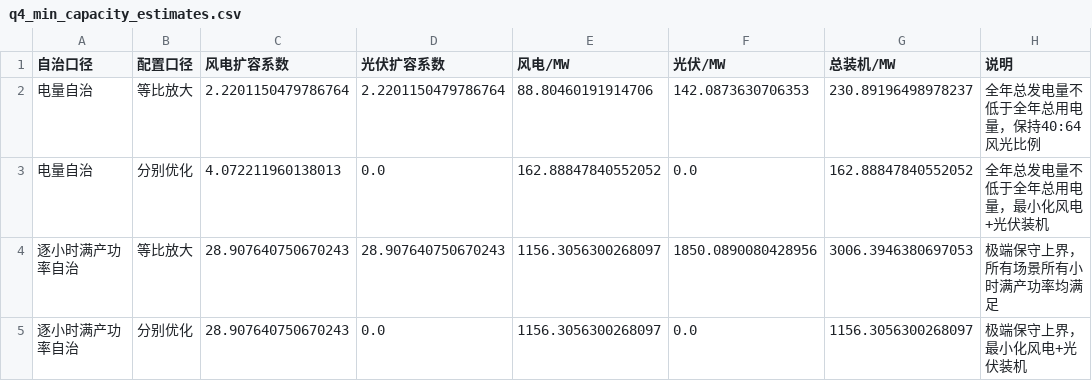
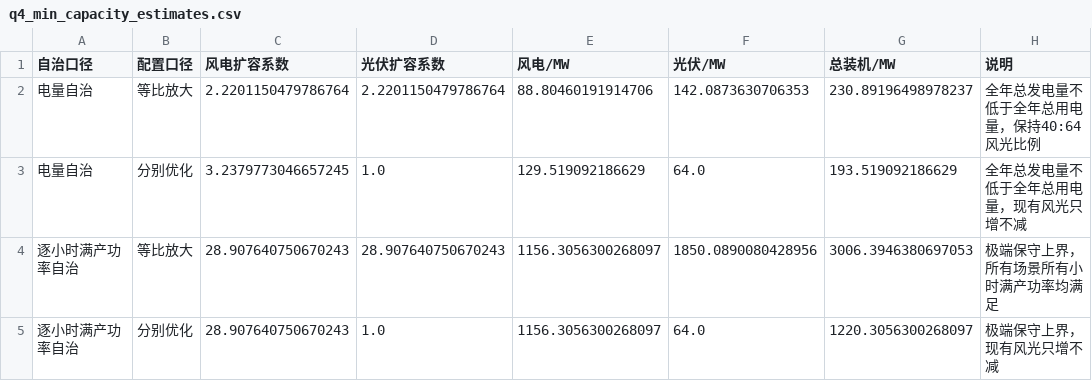
Before and after one commit to wurldwen/---, a CSV file: outputs/q4_min_capacity_estimates.csv, drawn as a sheet.

```diff
--- a/outputs/q4_min_capacity_estimates.csv
+++ b/outputs/q4_min_capacity_estimates.csv
@@ -2,4 +2,4 @@
 电量自治,等比放大,2.2201150479786764,2.2201150479786764,88.80460191914706,142.0873630706353,230.89196498978237,全年总发电量不低于全年总用电量，保持40:64风光比例
-电量自治,分别优化,4.072211960138013,0.0,162.88847840552052,0.0,162.88847840552052,全年总发电量不低于全年总用电量，最小化风电+光伏装机
+电量自治,分别优化,3.2379773046657245,1.0,129.519092186629,64.0,193.519092186629,全年总发电量不低于全年总用电量，现有风光只增不减
 逐小时满产功率自治,等比放大,28.907640750670243,28.907640750670243,1156.3056300268097,1850.0890080428956,3006.3946380697053,极端保守上界，所有场景所有小时满产功率均满足
-逐小时满产功率自治,分别优化,28.907640750670243,0.0,1156.3056300268097,0.0,1156.3056300268097,极端保守上界，最小化风电+光伏装机
+逐小时满产功率自治,分别优化,28.907640750670243,1.0,1156.3056300268097,64.0,1220.3056300268097,极端保守上界，现有风光只增不减
```
Also changed, not shown: outputs/q4_min_capacity_binding_hours.csv, 2 other files.
